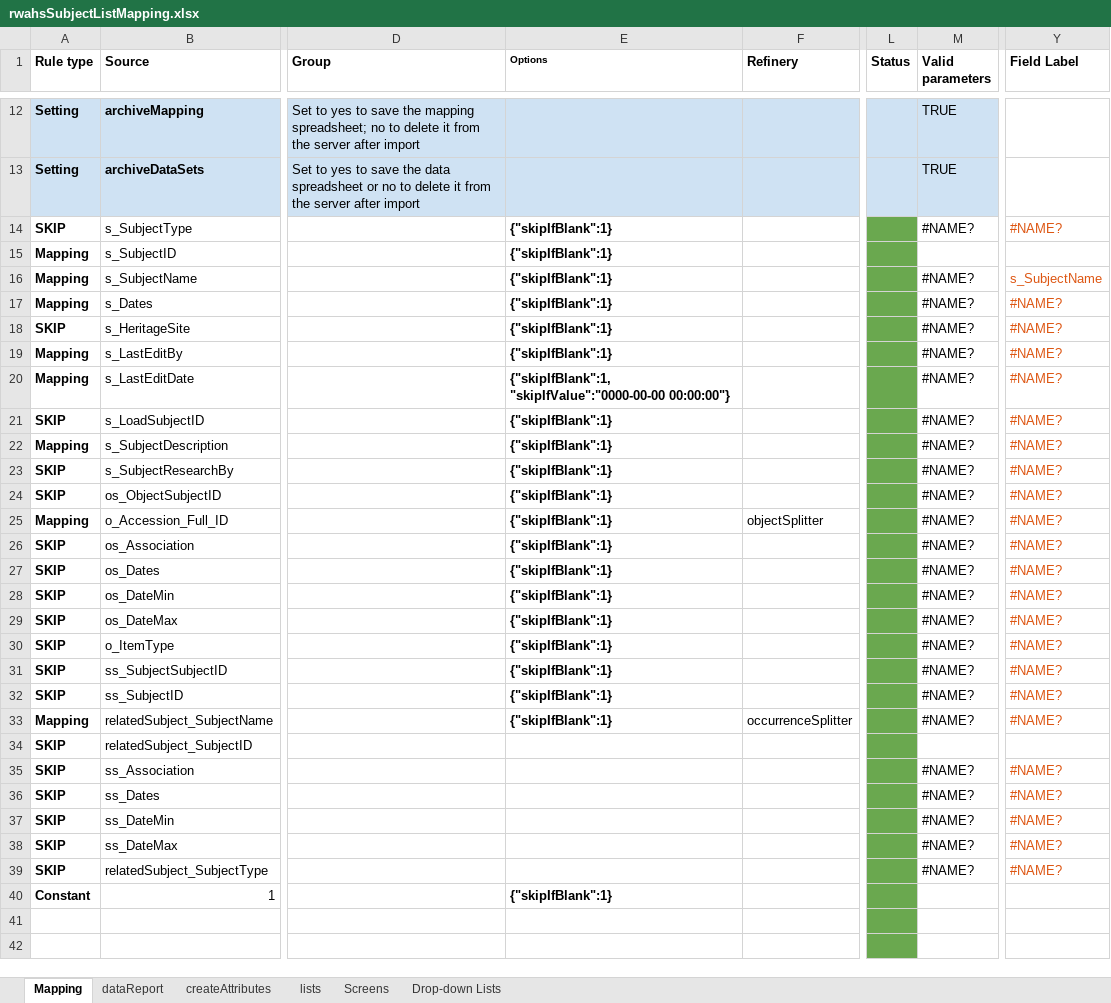
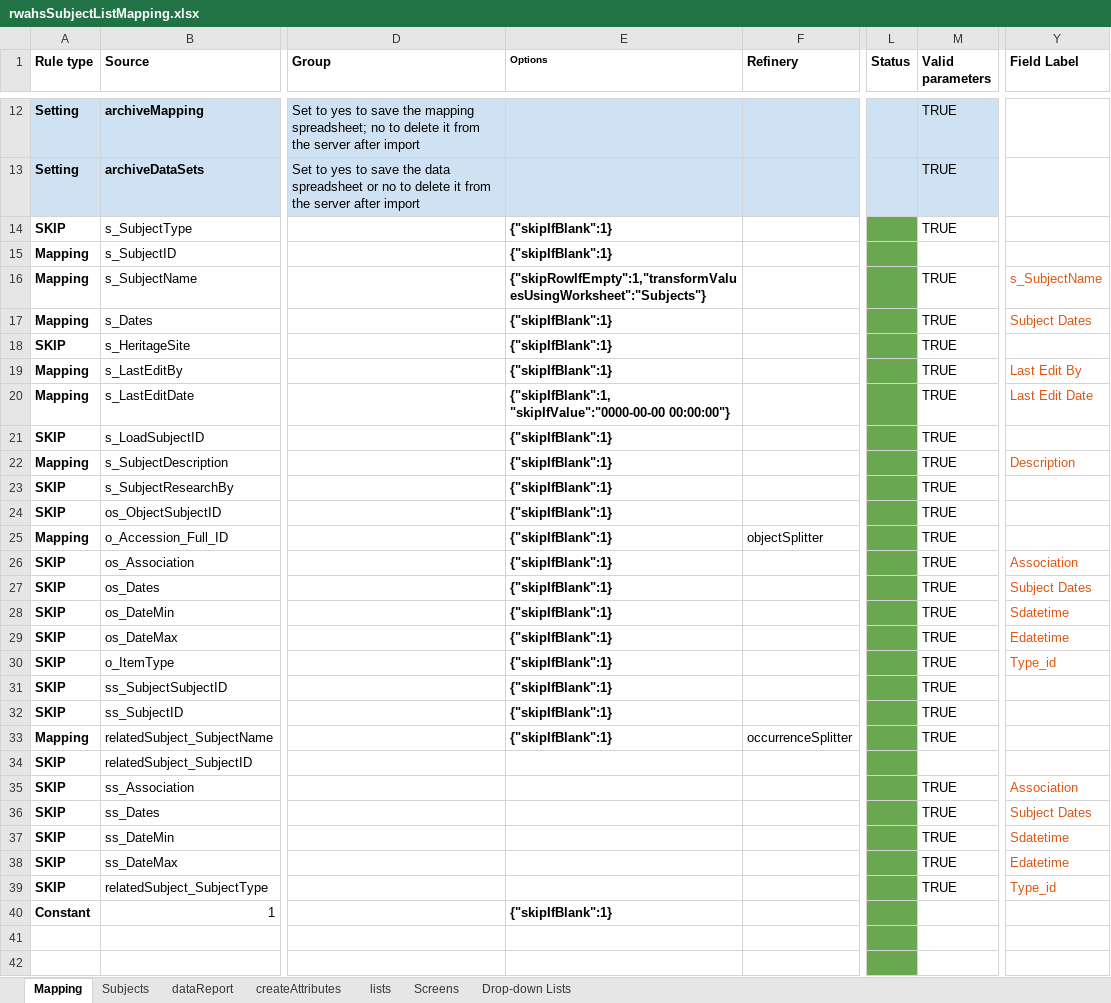
Before and after one commit to rwahs/import-scripts, an Excel workbook: importScripts/rwahsSubjectListMapping.xlsx, sheet Mapping, drawn as a sheet; only a part is shown, gaps mark what is left out; values as stored, in another font and other column widths than the file's, no borders; charts and pictures and conditional formats not drawn; the diff covers the shown part only; the diff names each change by its address in the sheet, - before the commit and + after, or states it on an @@ line.

Commit message:
Load cleaned subject data for museum records

```diff
--- a/importScripts/rwahsSubjectListMapping.xlsx (sheet Mapping)
+++ b/importScripts/rwahsSubjectListMapping.xlsx (sheet Mapping)
+sheet tab: Subjects
-M14 (Valid parameters): #NAME?
+M14 (Valid parameters): TRUE
-Y14 (Field Label): #NAME?
+Y14 (Field Label): (empty)
-E16 (Options): {"skipIfBlank":1}
+E16 (Options): {"skipRowIfEmpty":1,"transformValuesUsingWorksheet":"Subjects"}
-M16:M33 (Valid parameters): #NAME?
+M16:M33 (Valid parameters): TRUE
-Y17 (Field Label): #NAME?
+Y17 (Field Label): Subject Dates
-Y18 (Field Label): #NAME?
+Y18 (Field Label): (empty)
-Y19 (Field Label): #NAME?
+Y19 (Field Label): Last Edit By
-Y20 (Field Label): #NAME?
+Y20 (Field Label): Last Edit Date
-Y21 (Field Label): #NAME?
+Y21 (Field Label): (empty)
-Y22 (Field Label): #NAME?
+Y22 (Field Label): Description
-Y23:Y25 (Field Label): #NAME?
+Y23:Y25 (Field Label): (empty)
-Y26 (Field Label): #NAME?
+Y26 (Field Label): Association
-Y27 (Field Label): #NAME?
+Y27 (Field Label): Subject Dates
-Y28 (Field Label): #NAME?
+Y28 (Field Label): Sdatetime
-Y29 (Field Label): #NAME?
+Y29 (Field Label): Edatetime
-Y30 (Field Label): #NAME?
+Y30 (Field Label): Type_id
-Y31:Y33 (Field Label): #NAME?
+Y31:Y33 (Field Label): (empty)
-M35:M39 (Valid parameters): #NAME?
+M35:M39 (Valid parameters): TRUE
-Y35 (Field Label): #NAME?
+Y35 (Field Label): Association
-Y36 (Field Label): #NAME?
+Y36 (Field Label): Subject Dates
-Y37 (Field Label): #NAME?
+Y37 (Field Label): Sdatetime
-Y38 (Field Label): #NAME?
+Y38 (Field Label): Edatetime
-Y39 (Field Label): #NAME?
+Y39 (Field Label): Type_id
```
Also changed, not shown: 1 edited cell elsewhere in this sheet, hidden cells, charts or pictures, 2 other files.
